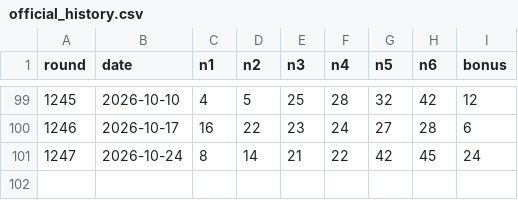
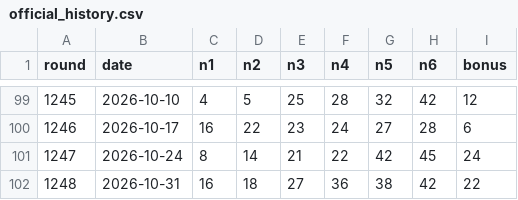
Before and after one commit to jaehoon1024/lotto645, a CSV file: data/official_history.csv, drawn as a sheet; only a part is shown, gaps mark what is left out.

Commit message:
Update verified official history through draw 1248

```diff
--- a/data/official_history.csv
+++ b/data/official_history.csv
@@ -101 +101,2 @@
 1247,2026-10-24,8,14,21,22,42,45,24
+1248,2026-10-31,16,18,27,36,38,42,22
```
Also changed, not shown: 1 other file.
